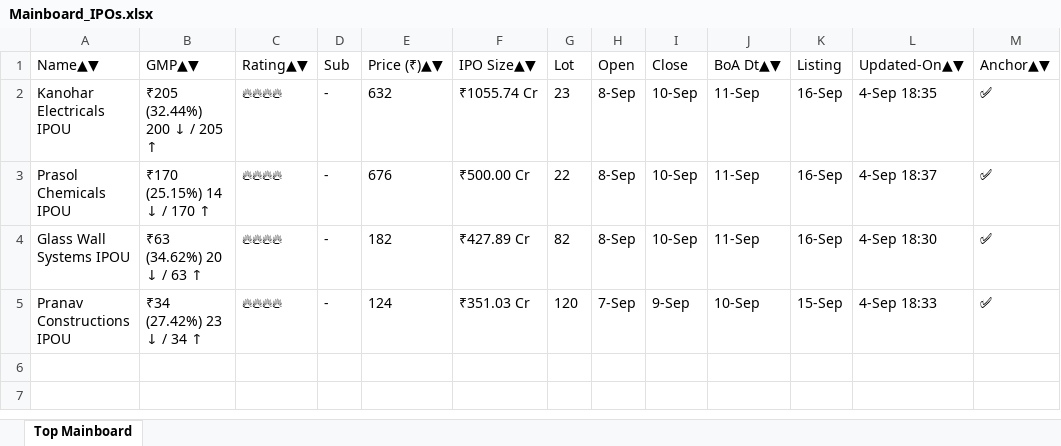
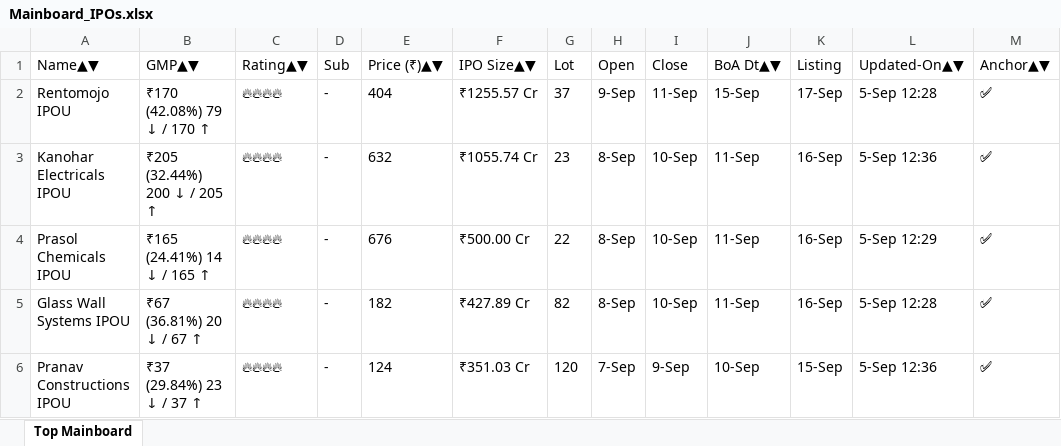
Before and after one commit to ayushpdkushwaha1/ipo-gmp-bot, an Excel workbook: files/Mainboard_IPOs.xlsx, sheet Top Mainboard, drawn as a sheet; values as stored, in another font and other column widths than the file's, no borders; addresses are those after the commit; the diff names each change by its address in the sheet, - before the commit and + after, or states it on an @@ line.

```diff
--- a/files/Mainboard_IPOs.xlsx (sheet Top Mainboard)
+++ b/files/Mainboard_IPOs.xlsx (sheet Top Mainboard)
+row 2: Rentomojo IPOU | ₹170 (42.08%) 79 ↓ / 170 ↑ | 🔥🔥🔥🔥 | - | 404 | ₹1255.57 Cr | 37 | 9-Sep | 11-Sep | 15-Sep | 17-Sep | 5-Sep 12:28 | ✅
-L3 (Updated-On▲▼): 4-Sep 18:35
+L3 (Updated-On▲▼): 5-Sep 12:36
-B4 (GMP▲▼): ₹170 (25.15%) 14 ↓ / 170 ↑
+B4 (GMP▲▼): ₹165 (24.41%) 14 ↓ / 165 ↑
-L4 (Updated-On▲▼): 4-Sep 18:37
+L4 (Updated-On▲▼): 5-Sep 12:29
-B5 (GMP▲▼): ₹63 (34.62%) 20 ↓ / 63 ↑
+B5 (GMP▲▼): ₹67 (36.81%) 20 ↓ / 67 ↑
-L5 (Updated-On▲▼): 4-Sep 18:30
+L5 (Updated-On▲▼): 5-Sep 12:28
-B6 (GMP▲▼): ₹34 (27.42%) 23 ↓ / 34 ↑
+B6 (GMP▲▼): ₹37 (29.84%) 23 ↓ / 37 ↑
-L6 (Updated-On▲▼): 4-Sep 18:33
+L6 (Updated-On▲▼): 5-Sep 12:36
```
Also changed, not shown: files/SME_IPOs.xlsx, files/gmp.xlsx, 2 other files.
